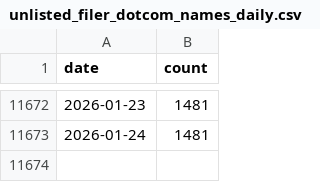
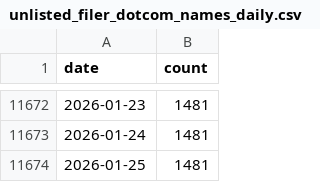
Before and after one commit to john-friedman/datamule-indicators, a CSV file: data/filer_names/unlisted_filer_dotcom_names_daily.csv, drawn as a sheet; only a part is shown, gaps mark what is left out.

```diff
--- a/data/filer_names/unlisted_filer_dotcom_names_daily.csv
+++ b/data/filer_names/unlisted_filer_dotcom_names_daily.csv
@@ -11673 +11673,2 @@ date,count
 2026-01-24,1481
+2026-01-25,1481
```
Also changed, not shown: data/filer_names/listed_filer_dotcom_names_daily.csv.
